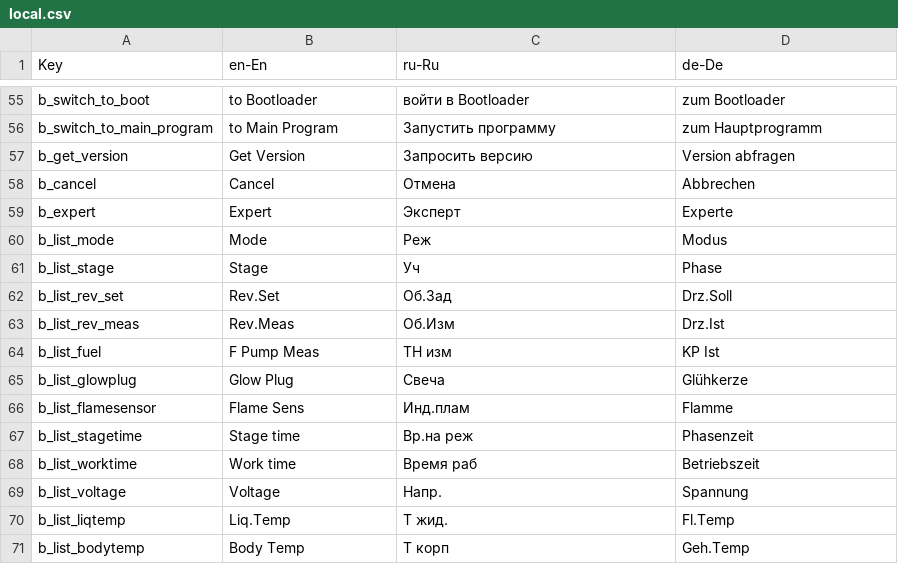
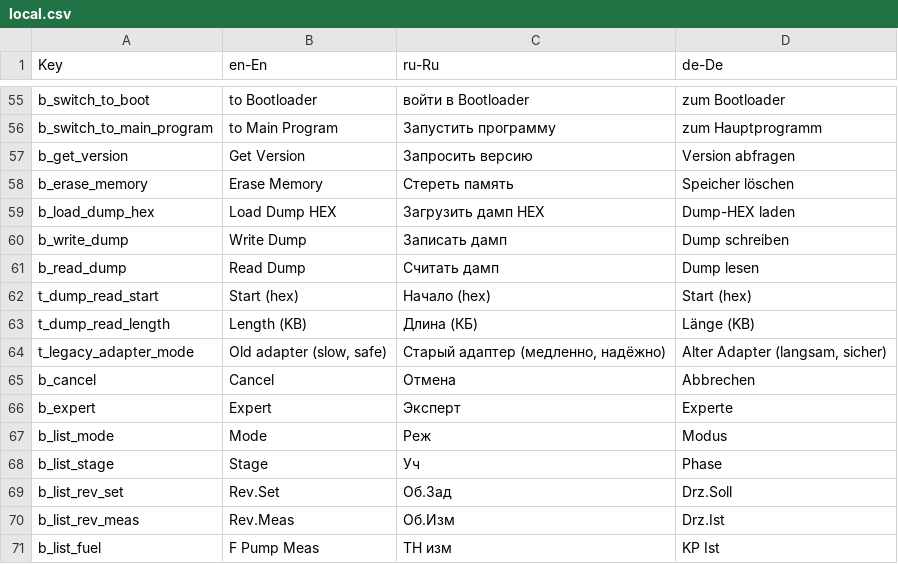
Before and after one commit to EXEcutorXS/CAN-Tool, a CSV file: CAN Tool/Resources/local.csv, drawn as a sheet; only a part is shown, gaps mark what is left out; the shorter side is filled out with more unchanged rows; the diff names each change by its address in the sheet, - before the commit and + after, or states it on an @@ line.

```diff
--- a/CAN Tool/Resources/local.csv
+++ b/CAN Tool/Resources/local.csv
+row 58: b_erase_memory | Erase Memory | Стереть память | Speicher löschen
+row 59: b_load_dump_hex | Load Dump HEX | Загрузить дамп HEX | Dump-HEX laden
+row 60: b_write_dump | Write Dump | Записать дамп | Dump schreiben
+row 61: b_read_dump | Read Dump | Считать дамп | Dump lesen
+row 62: t_dump_read_start | Start (hex) | Начало (hex) | Start (hex)
+row 63: t_dump_read_length | Length (KB) | Длина (КБ) | Länge (KB)
+row 64: t_legacy_adapter_mode | Old adapter (slow, safe) | Старый адаптер (медленно, надёжно) | Alter Adapter (langsam, sicher)
```
Also changed, not shown: 12 other files.
